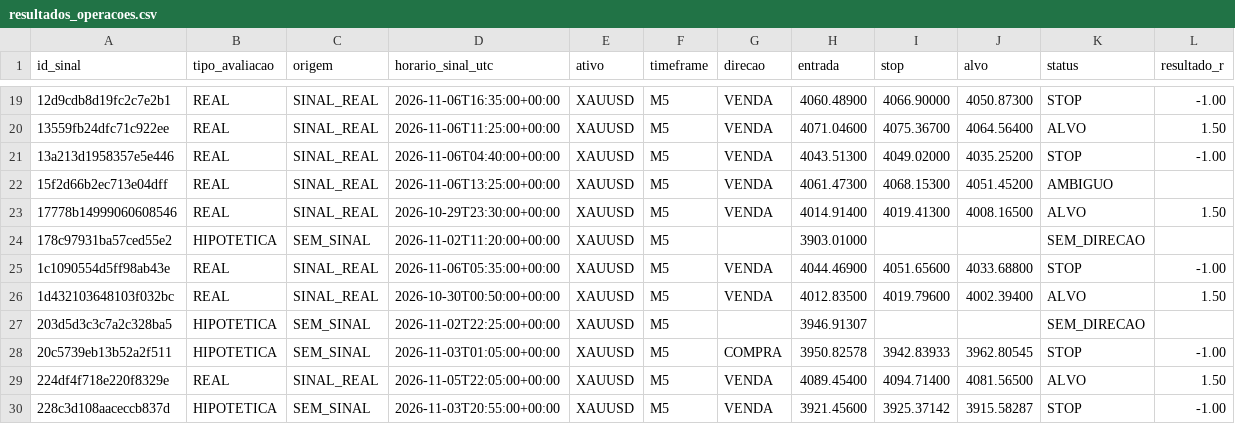
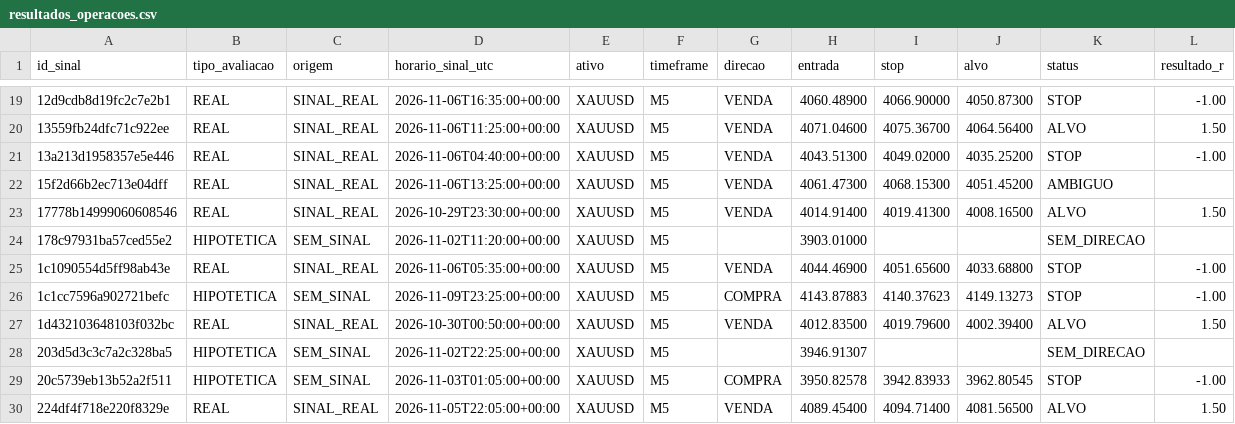
Before and after one commit to loucoparasempre00-ship-it/xauusd-bot-v2-, a CSV file: data/resultados_operacoes.csv, drawn as a sheet; only a part is shown, gaps mark what is left out; the shorter side is filled out with more unchanged rows; rows hold the shown columns only; the diff covers the shown part only; the diff names each change by its address in the sheet, - before the commit and + after, or states it on an @@ line.

```diff
--- a/data/resultados_operacoes.csv
+++ b/data/resultados_operacoes.csv
+row 26: 1c1cc7596a902721befc | HIPOTETICA | SEM_SINAL | 2026-11-09T23:25:00+00:00 | XAUUSD | M5 | COMPRA | 4143.87883 | 4140.37623 | 4149.13273 | STOP | -1.00
```
Also changed, not shown: 1 added row and 3 edited cells elsewhere in this file, data/estatisticas_regioes_m5.csv, data/memoria_agente.csv, 15 other files.
